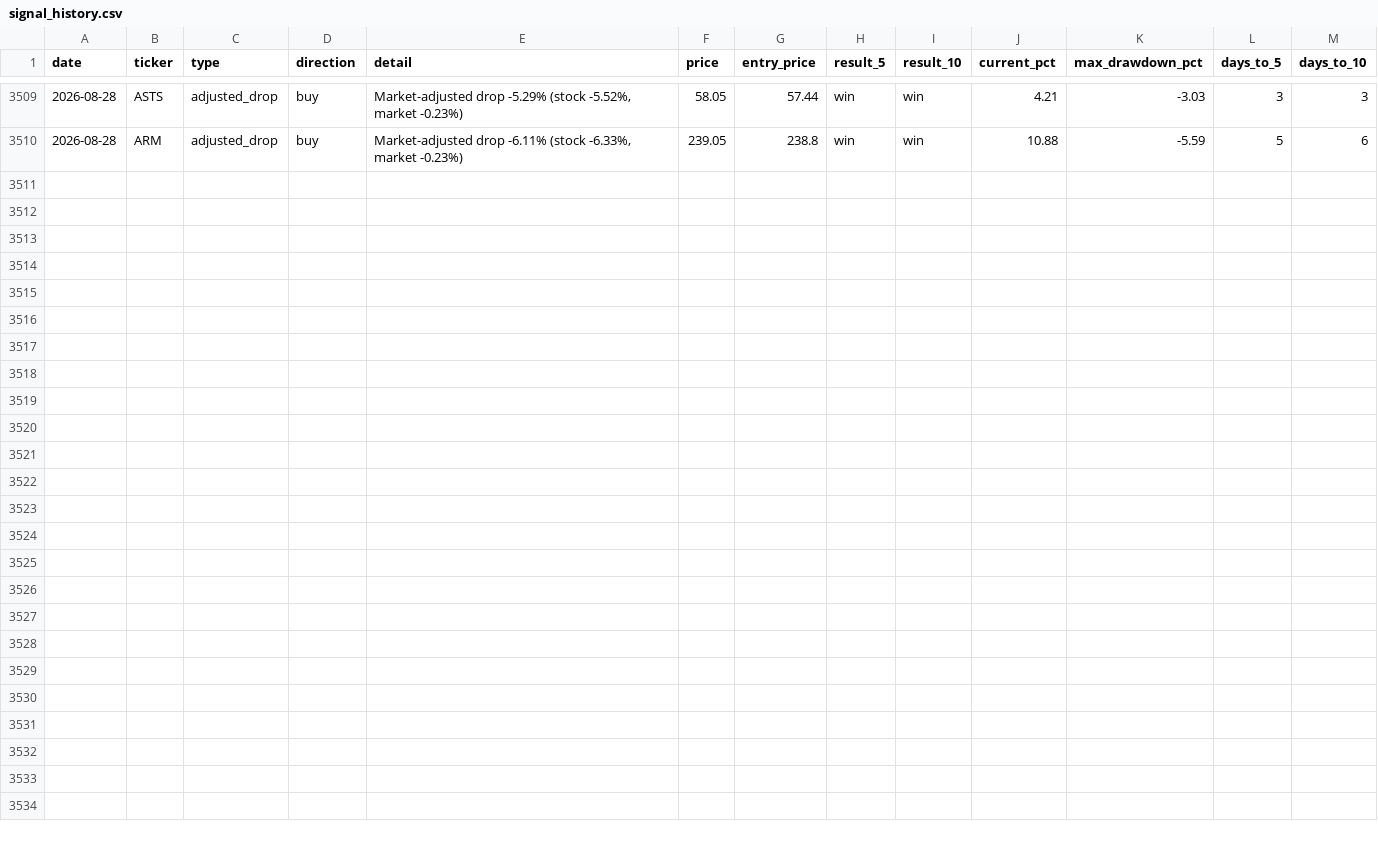
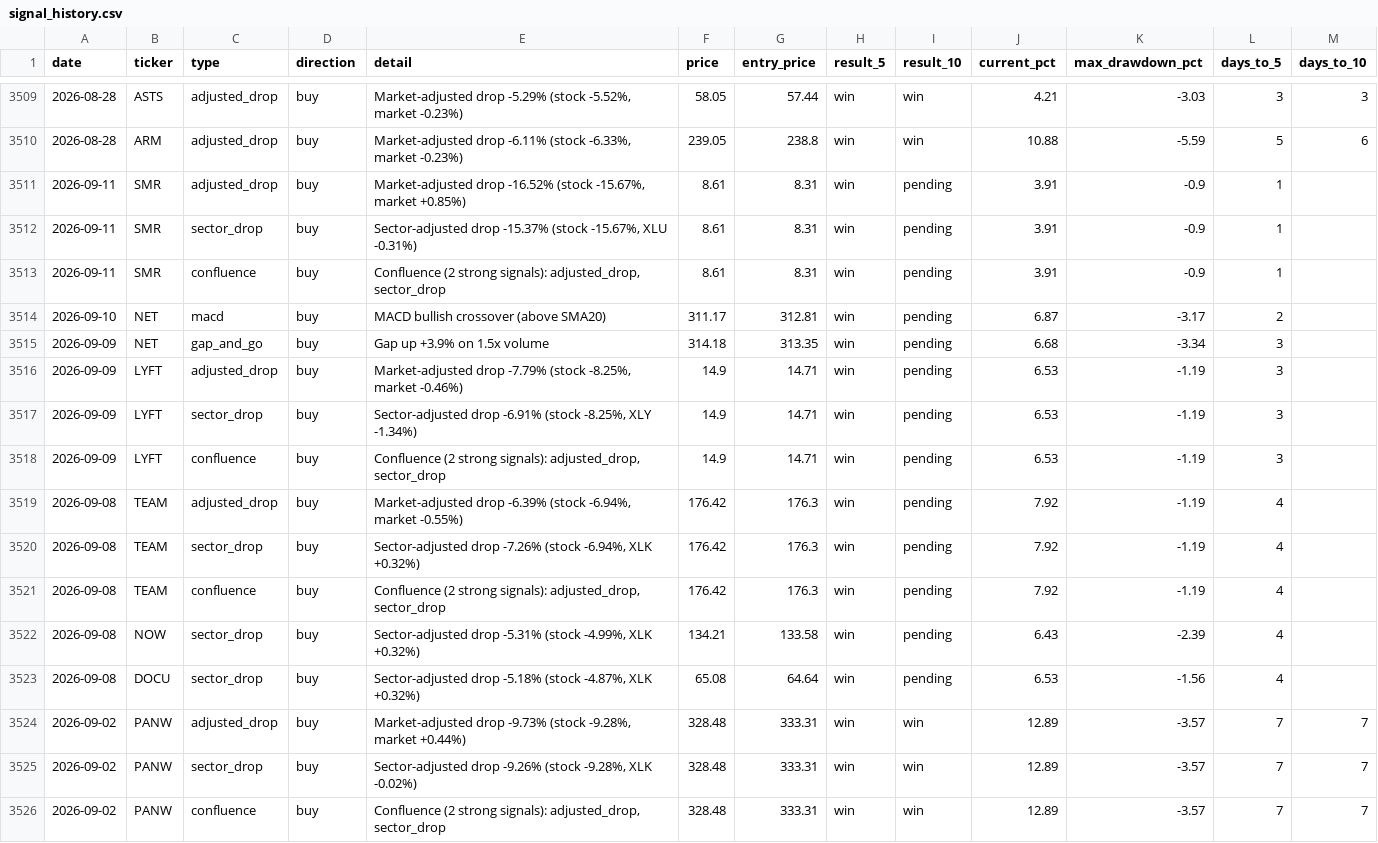
Before and after one commit to utoraman/rapidsift, a CSV file: data/signal_history.csv, drawn as a sheet; only a part is shown, gaps mark what is left out.

```diff
--- a/data/signal_history.csv
+++ b/data/signal_history.csv
@@ -3510 +3510,17 @@ date,ticker,type,direction,detail,price,entry_price,result_5,result_10,current_p
 2026-08-28,ARM,adjusted_drop,buy,"Market-adjusted drop -6.11% (stock -6.33%, market -0.23%)",239.05,238.8,win,win,10.88,-5.59,5,6
+2026-09-11,SMR,adjusted_drop,buy,"Market-adjusted drop -16.52% (stock -15.67%, market +0.85%)",8.61,8.31,win,pending,3.91,-0.9,1,
+2026-09-11,SMR,sector_drop,buy,"Sector-adjusted drop -15.37% (stock -15.67%, XLU -0.31%)",8.61,8.31,win,pending,3.91,-0.9,1,
+2026-09-11,SMR,confluence,buy,"Confluence (2 strong signals): adjusted_drop, sector_drop",8.61,8.31,win,pending,3.91,-0.9,1,
+2026-09-10,NET,macd,buy,MACD bullish crossover (above SMA20),311.17,312.81,win,pending,6.87,-3.17,2,
+2026-09-09,NET,gap_and_go,buy,Gap up +3.9% on 1.5x volume,314.18,313.35,win,pending,6.68,-3.34,3,
+2026-09-09,LYFT,adjusted_drop,buy,"Market-adjusted drop -7.79% (stock -8.25%, market -0.46%)",14.9,14.71,win,pending,6.53,-1.19,3,
+2026-09-09,LYFT,sector_drop,buy,"Sector-adjusted drop -6.91% (stock -8.25%, XLY -1.34%)",14.9,14.71,win,pending,6.53,-1.19,3,
+2026-09-09,LYFT,confluence,buy,"Confluence (2 strong signals): adjusted_drop, sector_drop",14.9,14.71,win,pending,6.53,-1.19,3,
+2026-09-08,TEAM,adjusted_drop,buy,"Market-adjusted drop -6.39% (stock -6.94%, market -0.55%)",176.42,176.3,win,pending,7.92,-1.19,4,
+2026-09-08,TEAM,sector_drop,buy,"Sector-adjusted drop -7.26% (stock -6.94%, XLK +0.32%)",176.42,176.3,win,pending,7.92,-1.19,4,
+2026-09-08,TEAM,confluence,buy,"Confluence (2 strong signals): adjusted_drop, sector_drop",176.42,176.3,win,pending,7.92,-1.19,4,
+2026-09-08,NOW,sector_drop,buy,"Sector-adjusted drop -5.31% (stock -4.99%, XLK +0.32%)",134.21,133.58,win,pending,6.43,-2.39,4,
+2026-09-08,DOCU,sector_drop,buy,"Sector-adjusted drop -5.18% (stock -4.87%, XLK +0.32%)",65.08,64.64,win,pending,6.53,-1.56,4,
+2026-09-02,PANW,adjusted_drop,buy,"Market-adjusted drop -9.73% (stock -9.28%, market +0.44%)",328.48,333.31,win,win,12.89,-3.57,7,7
+2026-09-02,PANW,sector_drop,buy,"Sector-adjusted drop -9.26% (stock -9.28%, XLK -0.02%)",328.48,333.31,win,win,12.89,-3.57,7,7
+2026-09-02,PANW,confluence,buy,"Confluence (2 strong signals): adjusted_drop, sector_drop",328.48,333.31,win,win,12.89,-3.57,7,7
```
Also changed, not shown: 2 other files.
